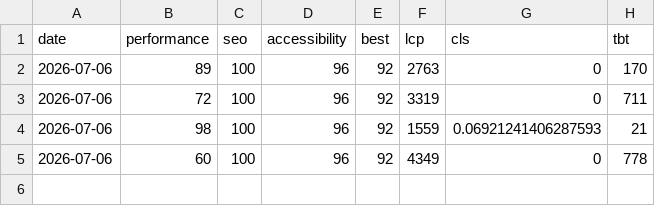
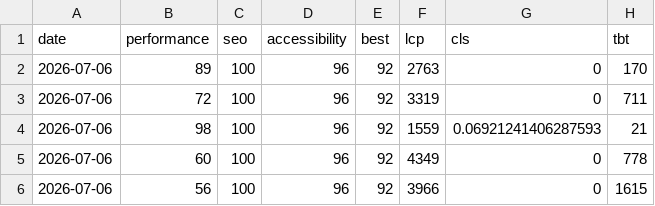
Before and after one commit to SilkSpices/silkspices-automation, a CSV file: metrics-history.csv, drawn as a sheet; the diff names each change by its address in the sheet, - before the commit and + after, or states it on an @@ line.

Commit message:
Update weekly metrics

```diff
--- a/metrics-history.csv
+++ b/metrics-history.csv
+row 6: 2026-07-06 | 56 | 100 | 96 | 92 | 3966 | 0 | 1615
```
